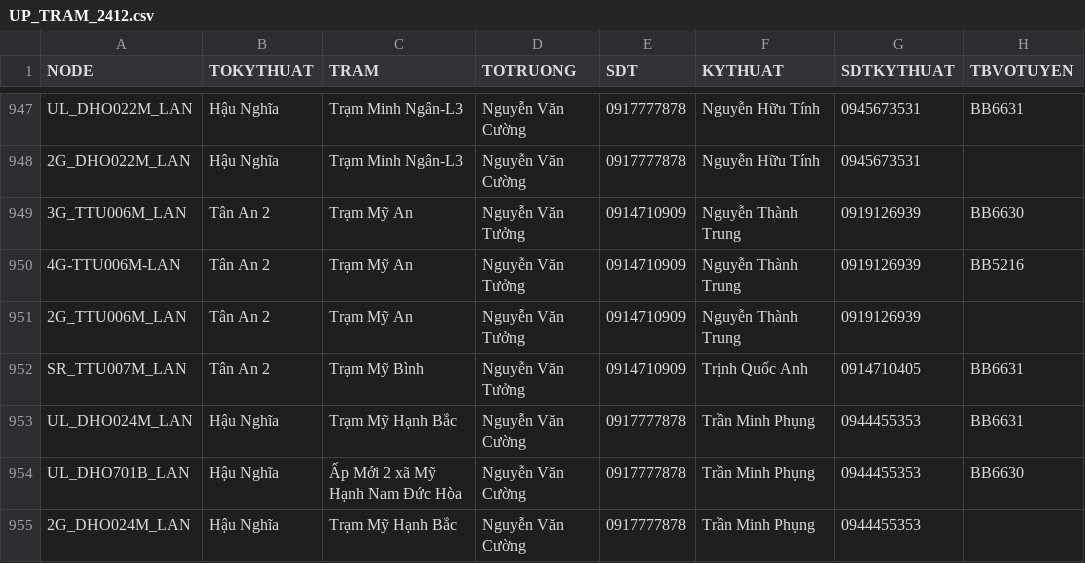
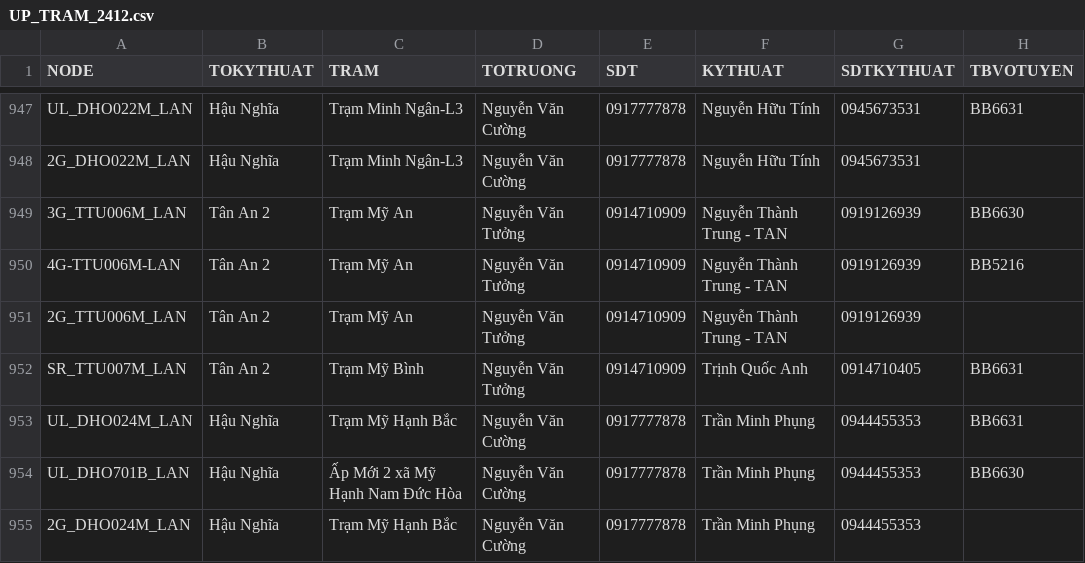
Before and after one commit to congkhanh1504/FMS, a CSV file: UP_TRAM_2412.csv, drawn as a sheet; only a part is shown, gaps mark what is left out; the diff covers the shown part only; the diff names each change by its address in the sheet, - before the commit and + after, or states it on an @@ line.

Commit message:
Add files via upload

```diff
--- a/UP_TRAM_2412.csv
+++ b/UP_TRAM_2412.csv
-F949:F951 (KYTHUAT): Nguyễn Thành Trung
+F949:F951 (KYTHUAT): Nguyễn Thành Trung - TAN
```
Also changed, not shown: 37 edited cells elsewhere in this file.
